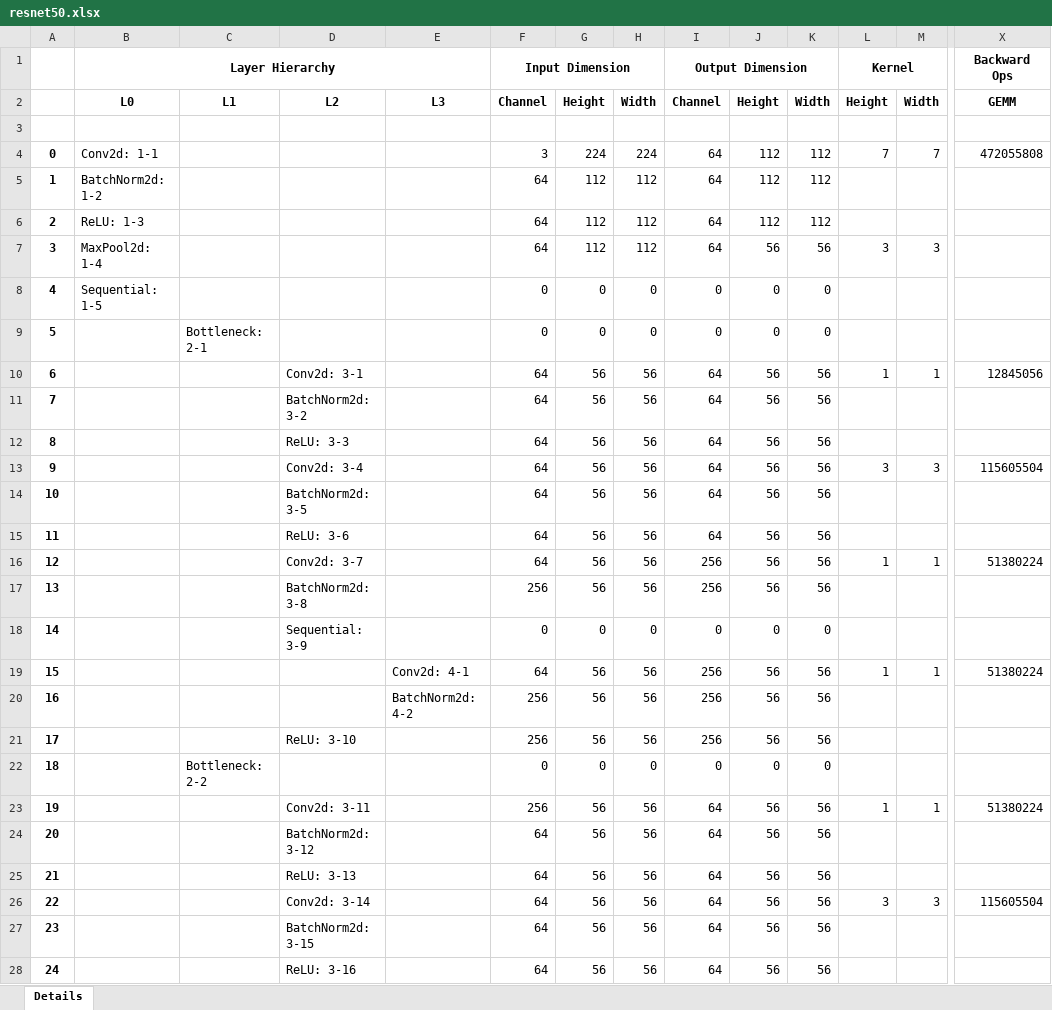
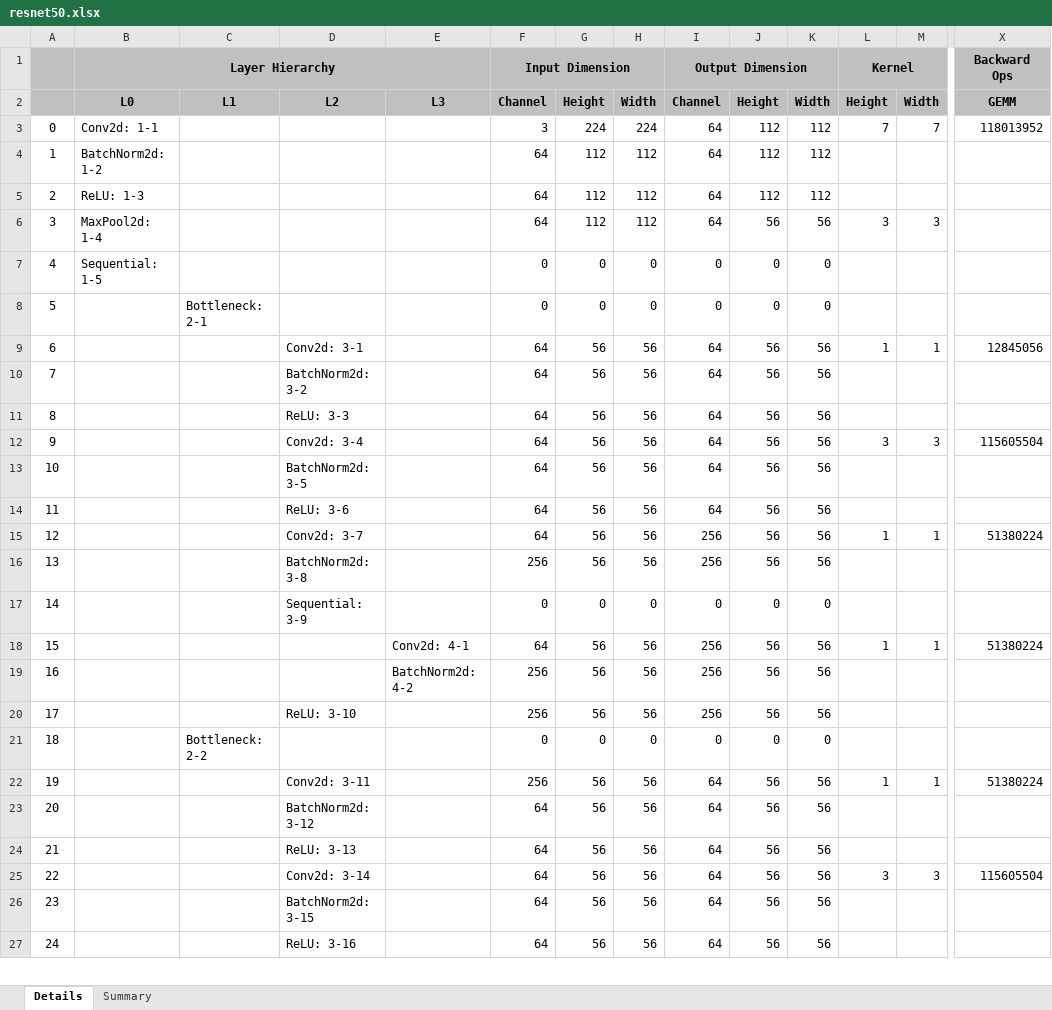
Before and after one commit to zuchunshan/NNparser, an Excel workbook: outputs/torch/resnet50.xlsx, sheet Details, drawn as a sheet; only a part is shown, gaps mark what is left out; values as stored, in another font and other column widths than the file's, no borders; conditional formats not drawn; removed rows and columns are numbered as before the commit, all else as after; rows hold the shown columns only; the diff covers the shown part only; the diff names each change by its address in the sheet, - before the commit and + after, or states it on an @@ line.

```diff
--- a/outputs/torch/resnet50.xlsx (sheet Details)
+++ b/outputs/torch/resnet50.xlsx (sheet Details)
+sheet tab: Summary
-A1:X2 fill: none
+A1:X2 fill: #C0C0C0
-row 3: (empty)
-A3:A27 bold: on
+A3:A27 bold: off
-X3: 472055808
+X3: 118013952
```
Also changed, not shown: 6 edited cells and cell formats elsewhere in this sheet, outputs/tf/EfficientNetB0.xlsx, outputs/tf/ResNet50.xlsx, 11 other files.
